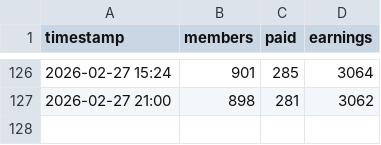
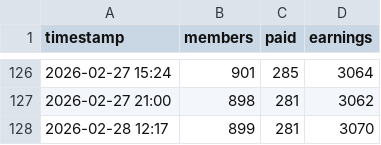
Before and after one commit to Wreckreation-Reddit/patreon-stats, a CSV file: stats_history.csv, drawn as a sheet; only a part is shown, gaps mark what is left out.

Commit message:
Log data: 899 members, 281 paid

```diff
--- a/stats_history.csv
+++ b/stats_history.csv
@@ -127 +127,2 @@ timestamp,members,paid,earnings
 2026-02-27 21:00,898,281,3062
+2026-02-28 12:17,899,281,3070
```
